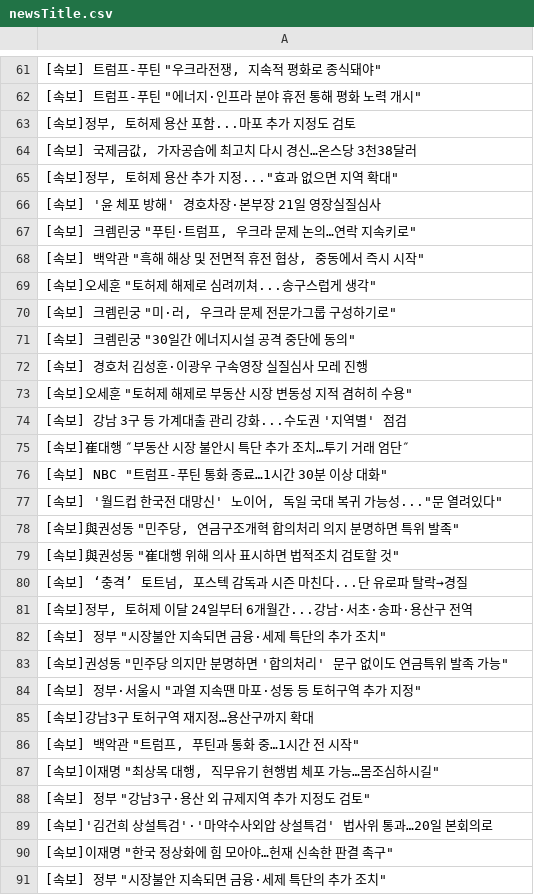
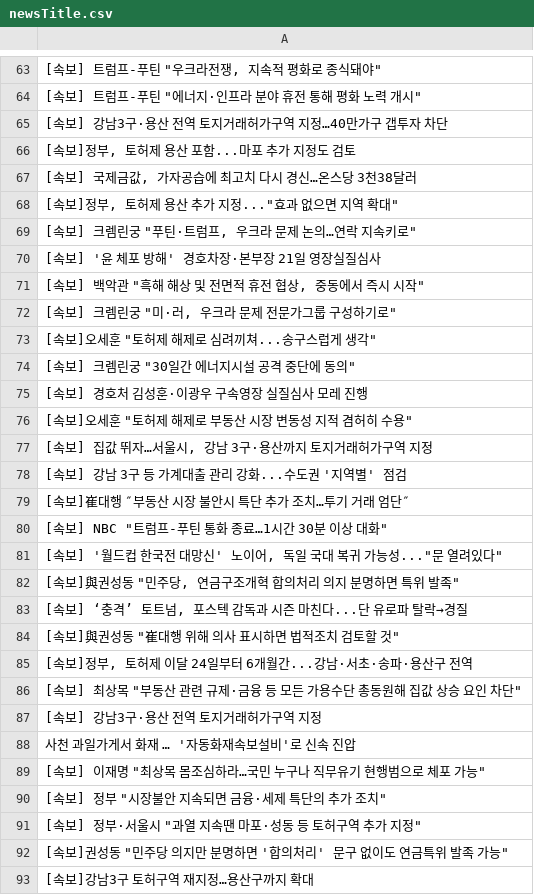
Before and after one commit to junhongkwon/News, a CSV file: newsTitle.csv, drawn as a sheet; only a part is shown, gaps mark what is left out; the shorter side is filled out with more unchanged rows; the diff covers the shown part only.

```diff
--- a/newsTitle.csv
+++ b/newsTitle.csv
@@ -62,2 +64,3 @@
 " [속보] 트럼프-푸틴 ""에너지·인프라 분야 휴전 통해 평화 노력 개시"" "
+ [속보] 강남3구·용산 전역 토지거래허가구역 지정…40만가구 갭투자 차단
 " [속보]정부, 토허제 용산 포함...마포 추가 지정도 검토 "
@@ -65,7 +68,7 @@
 " [속보]정부, 토허제 용산 추가 지정...""효과 없으면 지역 확대"" "
+" [속보] 크렘린궁 ""푸틴·트럼프, 우크라 문제 논의…연락 지속키로"" "
  [속보] '윤 체포 방해' 경호차장·본부장 21일 영장실질심사
-" [속보] 크렘린궁 ""푸틴·트럼프, 우크라 문제 논의…연락 지속키로"" "
 " [속보] 백악관 ""흑해 해상 및 전면적 휴전 협상, 중동에서 즉시 시작"" "
+" [속보] 크렘린궁 ""미·러, 우크라 문제 전문가그룹 구성하기로"" "
 " [속보]오세훈 ""토허제 해제로 심려끼쳐...송구스럽게 생각"" "
-" [속보] 크렘린궁 ""미·러, 우크라 문제 전문가그룹 구성하기로"" "
 " [속보] 크렘린궁 ""30일간 에너지시설 공격 중단에 동의"" "
@@ -73,2 +76,3 @@
 " [속보]오세훈 ""토허제 해제로 부동산 시장 변동성 지적 겸허히 수용"" "
+" [속보] 집값 뛰자…서울시, 강남 3구·용산까지 토지거래허가구역 지정 "
  [속보] 강남 3구 등 가계대출 관리 강화...수도권 '지역별' 점검
@@ -78,8 +82,12 @@
 " [속보]與권성동 ""민주당, 연금구조개혁 합의처리 의지 분명하면 특위 발족"" "
+" [속보] ‘충격’ 토트넘, 포스텍 감독과 시즌 마친다...단 유로파 탈락→경질 "
 " [속보]與권성동 ""崔대행 위해 의사 표시하면 법적조치 검토할 것"" "
-" [속보] ‘충격’ 토트넘, 포스텍 감독과 시즌 마친다...단 유로파 탈락→경질 "
 " [속보]정부, 토허제 이달 24일부터 6개월간...강남·서초·송파·용산구 전역 "
+" [속보] 최상목 ""부동산 관련 규제·금융 등 모든 가용수단 총동원해 집값 상승 요인 차단"" "
+ [속보] 강남3구·용산 전역 토지거래허가구역 지정
+ 사천 과일가게서 화재 … '자동화재속보설비'로 신속 진압
+" [속보] 이재명 ""최상목 몸조심하라…국민 누구나 직무유기 현행범으로 체포 가능"" "
 " [속보] 정부 ""시장불안 지속되면 금융·세제 특단의 추가 조치"" "
+" [속보] 정부·서울시 ""과열 지속땐 마포·성동 등 토허구역 추가 지정"" "
 " [속보]권성동 ""민주당 의지만 분명하면 '합의처리' 문구 없이도 연금특위 발족 가능"" "
-" [속보] 정부·서울시 ""과열 지속땐 마포·성동 등 토허구역 추가 지정"" "
  [속보]강남3구 토허구역 재지정…용산구까지 확대
```
Also changed, not shown: 3 added rows, 9 removed rows and 4 moved rows elsewhere in this file.
